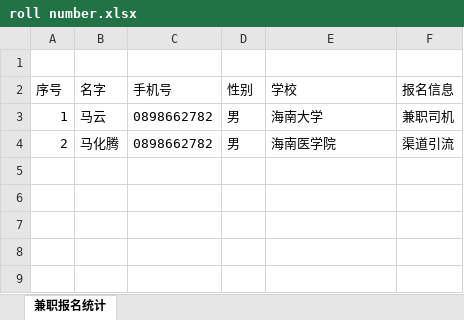
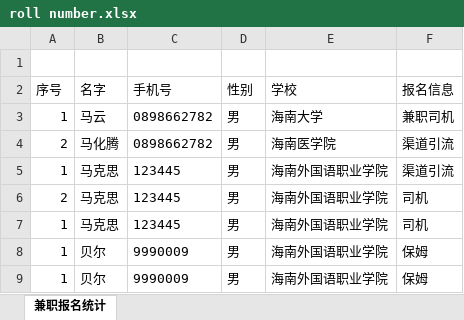
Before and after one commit to buckwang/yumeng, an Excel workbook: roll number.xlsx, sheet 兼职报名统计, drawn as a sheet; values as stored, in another font and other column widths than the file's, no borders; the diff names each change by its address in the sheet, - before the commit and + after, or states it on an @@ line.

```diff
--- a/roll number.xlsx (sheet 兼职报名统计)
+++ b/roll number.xlsx (sheet 兼职报名统计)
+row 5: 1 | 马克思 | 123445 | 男 | 海南外国语职业学院 | 渠道引流
+row 6: 2 | 马克思 | 123445 | 男 | 海南外国语职业学院 | 司机
+row 7: 1 | 马克思 | 123445 | 男 | 海南外国语职业学院 | 司机
+row 8: 1 | 贝尔 | 9990009 | 男 | 海南外国语职业学院 | 保姆
+row 9: 1 | 贝尔 | 9990009 | 男 | 海南外国语职业学院 | 保姆
```
Also changed, not shown: 4 other files.
